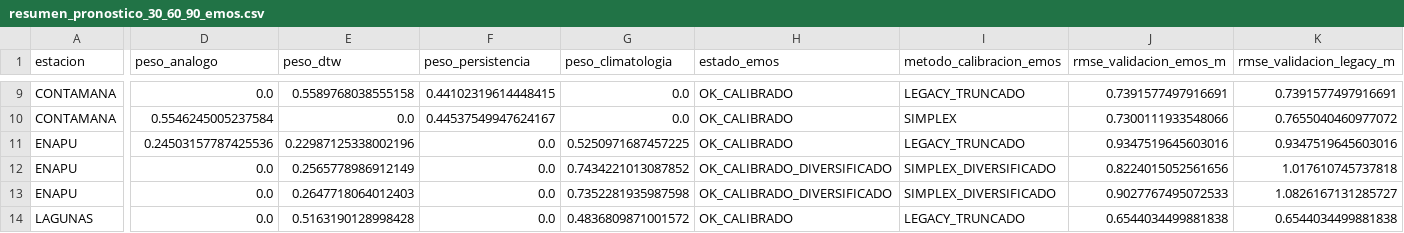
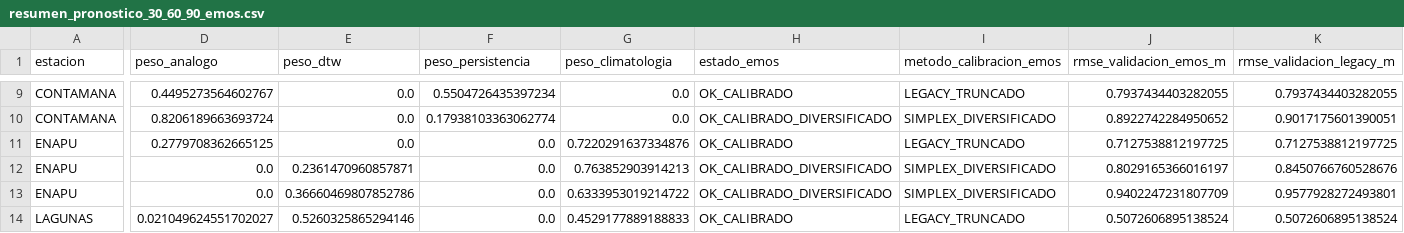
Before and after one commit to KURONO23/LoretoNivelesaCaudales, a CSV file: backend/predicciones_30_60_90/output/resumen_pronostico_30_60_90_emos.csv, drawn as a sheet; only a part is shown, gaps mark what is left out; the diff covers the shown part only; the diff names each change by its address in the sheet, - before the commit and + after, or states it on an @@ line.

```diff
--- a/backend/predicciones_30_60_90/output/resumen_pronostico_30_60_90_emos.csv
+++ b/backend/predicciones_30_60_90/output/resumen_pronostico_30_60_90_emos.csv
-D9 (peso_analogo): 0.0
+D9 (peso_analogo): 0.4495273564602767
-E9 (peso_dtw): 0.5589768038555158
+E9 (peso_dtw): 0.0
-F9 (peso_persistencia): 0.44102319614448415
+F9 (peso_persistencia): 0.5504726435397234
-J9 (rmse_validacion_emos_m): 0.7391577497916691
+J9 (rmse_validacion_emos_m): 0.7937434403282055
-K9 (rmse_validacion_legacy_m): 0.7391577497916691
+K9 (rmse_validacion_legacy_m): 0.7937434403282055
-D10 (peso_analogo): 0.5546245005237584
+D10 (peso_analogo): 0.8206189663693724
-F10 (peso_persistencia): 0.44537549947624167
+F10 (peso_persistencia): 0.17938103363062774
-H10 (estado_emos): OK_CALIBRADO
+H10 (estado_emos): OK_CALIBRADO_DIVERSIFICADO
-I10 (metodo_calibracion_emos): SIMPLEX
+I10 (metodo_calibracion_emos): SIMPLEX_DIVERSIFICADO
-J10 (rmse_validacion_emos_m): 0.7300111933548066
+J10 (rmse_validacion_emos_m): 0.8922742284950652
-K10 (rmse_validacion_legacy_m): 0.7655040460977072
+K10 (rmse_validacion_legacy_m): 0.9017175601390051
-D11 (peso_analogo): 0.24503157787425536
+D11 (peso_analogo): 0.2779708362665125
-E11 (peso_dtw): 0.22987125338002196
+E11 (peso_dtw): 0.0
-G11 (peso_climatologia): 0.5250971687457225
+G11 (peso_climatologia): 0.7220291637334876
-J11 (rmse_validacion_emos_m): 0.9347519645603016
+J11 (rmse_validacion_emos_m): 0.7127538812197725
-K11 (rmse_validacion_legacy_m): 0.9347519645603016
+K11 (rmse_validacion_legacy_m): 0.7127538812197725
-E12 (peso_dtw): 0.2565778986912149
+E12 (peso_dtw): 0.2361470960857871
-G12 (peso_climatologia): 0.7434221013087852
+G12 (peso_climatologia): 0.763852903914213
-J12 (rmse_validacion_emos_m): 0.8224015052561656
+J12 (rmse_validacion_emos_m): 0.8029165366016197
-K12 (rmse_validacion_legacy_m): 1.017610745737818
+K12 (rmse_validacion_legacy_m): 0.8450766760528676
-E13 (peso_dtw): 0.2647718064012403
+E13 (peso_dtw): 0.36660469807852786
-G13 (peso_climatologia): 0.7352281935987598
+G13 (peso_climatologia): 0.6333953019214722
-J13 (rmse_validacion_emos_m): 0.9027767495072533
+J13 (rmse_validacion_emos_m): 0.9402247231807709
-K13 (rmse_validacion_legacy_m): 1.0826167131285727
+K13 (rmse_validacion_legacy_m): 0.9577928272493801
-D14 (peso_analogo): 0.0
+D14 (peso_analogo): 0.021049624551702027
-E14 (peso_dtw): 0.5163190128998428
+E14 (peso_dtw): 0.5260325865294146
-G14 (peso_climatologia): 0.4836809871001572
+G14 (peso_climatologia): 0.4529177889188833
-J14 (rmse_validacion_emos_m): 0.6544034499881838
+J14 (rmse_validacion_emos_m): 0.5072606895138524
-K14 (rmse_validacion_legacy_m): 0.6544034499881838
+K14 (rmse_validacion_legacy_m): 0.5072606895138524
```
Also changed, not shown: 167 edited cells elsewhere in this file, backend/predicciones_30_60_90/output/pronostico_30_60_90_actual.csv, backend/predicciones_30_60_90/output/pronostico_30_60_90_dtw_actual.csv, 6 other files.
